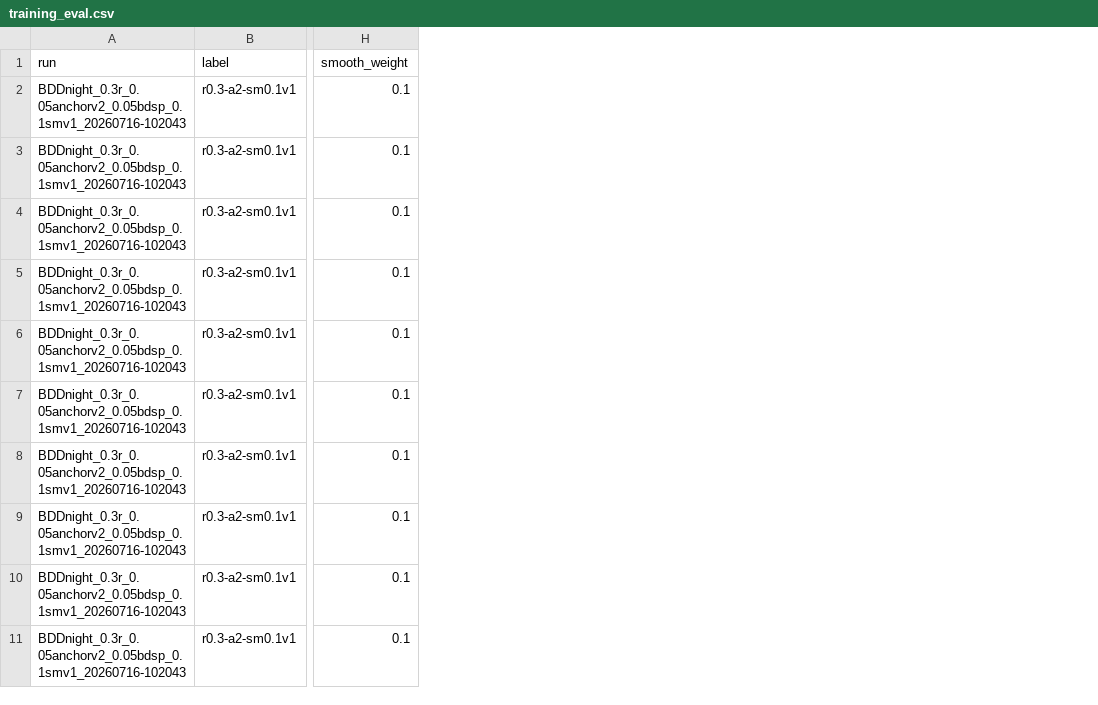
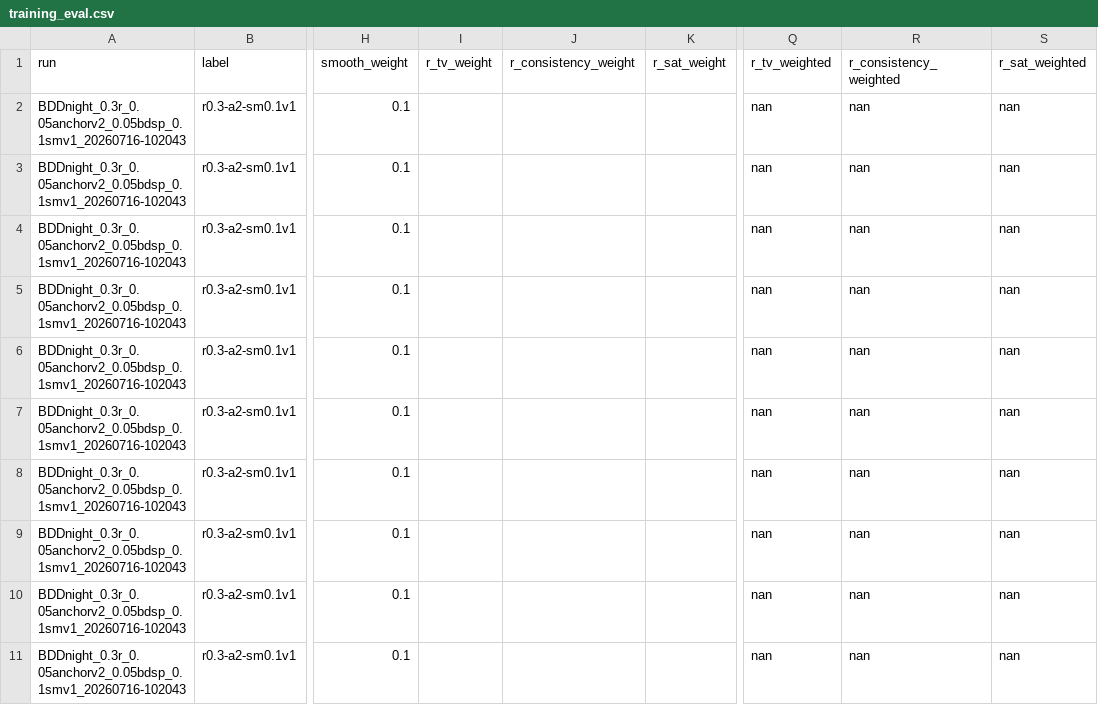
Before and after one commit to HFrancisla/Retinex_TDN, a CSV file: _analysis/RetinexPixelTrans/pure_low_single/steps/results/BDDnight/training_eval.csv, drawn as a sheet; only a part is shown, gaps mark what is left out; the diff names each change by its address in the sheet, - before the commit and + after, or states it on an @@ line.

```diff
--- a/_analysis/RetinexPixelTrans/pure_low_single/steps/results/BDDnight/training_eval.csv
+++ b/_analysis/RetinexPixelTrans/pure_low_single/steps/results/BDDnight/training_eval.csv
+column I (r_tv_weight), empty
+column J (r_consistency_weight), empty
+column K (r_sat_weight), empty
+column Q (r_tv_weighted), rows 2-11: all nan
+column R (r_consistency_weighted), rows 2-11: all nan
+column S (r_sat_weighted), rows 2-11: all nan
```
Also changed, not shown: _analysis/RetinexPixelTrans/pure_low_single/steps/results/BDDnight/inventory.csv, _analysis/RetinexPixelTrans/pure_low_single/steps/results/BDDnight/prepare_details_log.csv, 27 other files.
